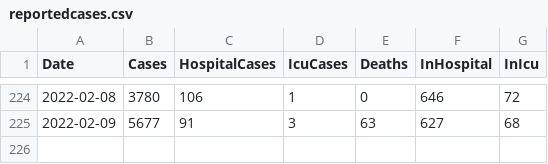
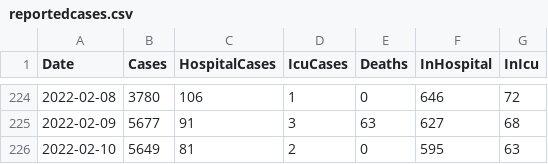
Before and after one commit to derekocallaghan/covid19data, a CSV file: notebooks/data/reportedcases.csv, drawn as a sheet; only a part is shown, gaps mark what is left out.

Commit message:
Added latest data

```diff
--- a/notebooks/data/reportedcases.csv
+++ b/notebooks/data/reportedcases.csv
@@ -225 +225,2 @@ Date,Cases,HospitalCases,IcuCases,Deaths,InHospital,InIcu
 2022-02-09,5677,91,3,63,627,68
+2022-02-10,5649,81,2,0,595,63
```
Also changed, not shown: 2 other files.
